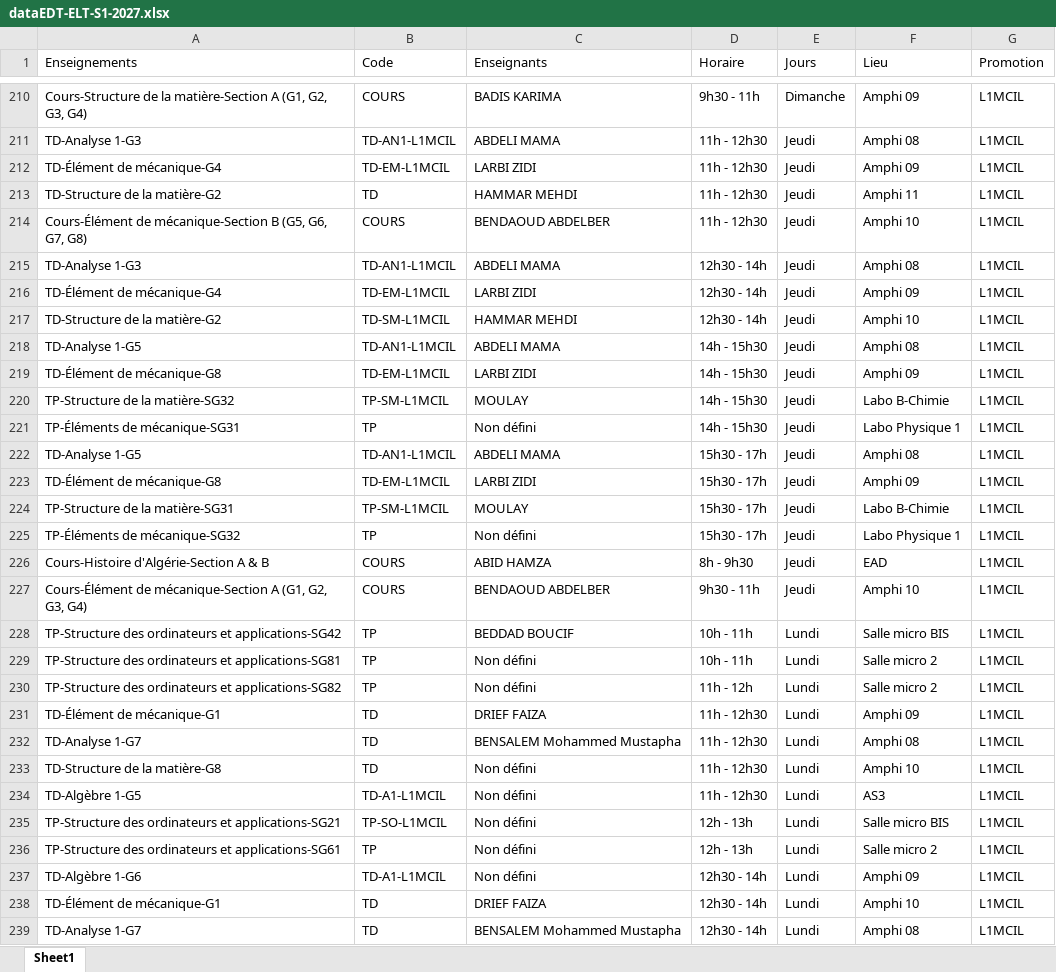
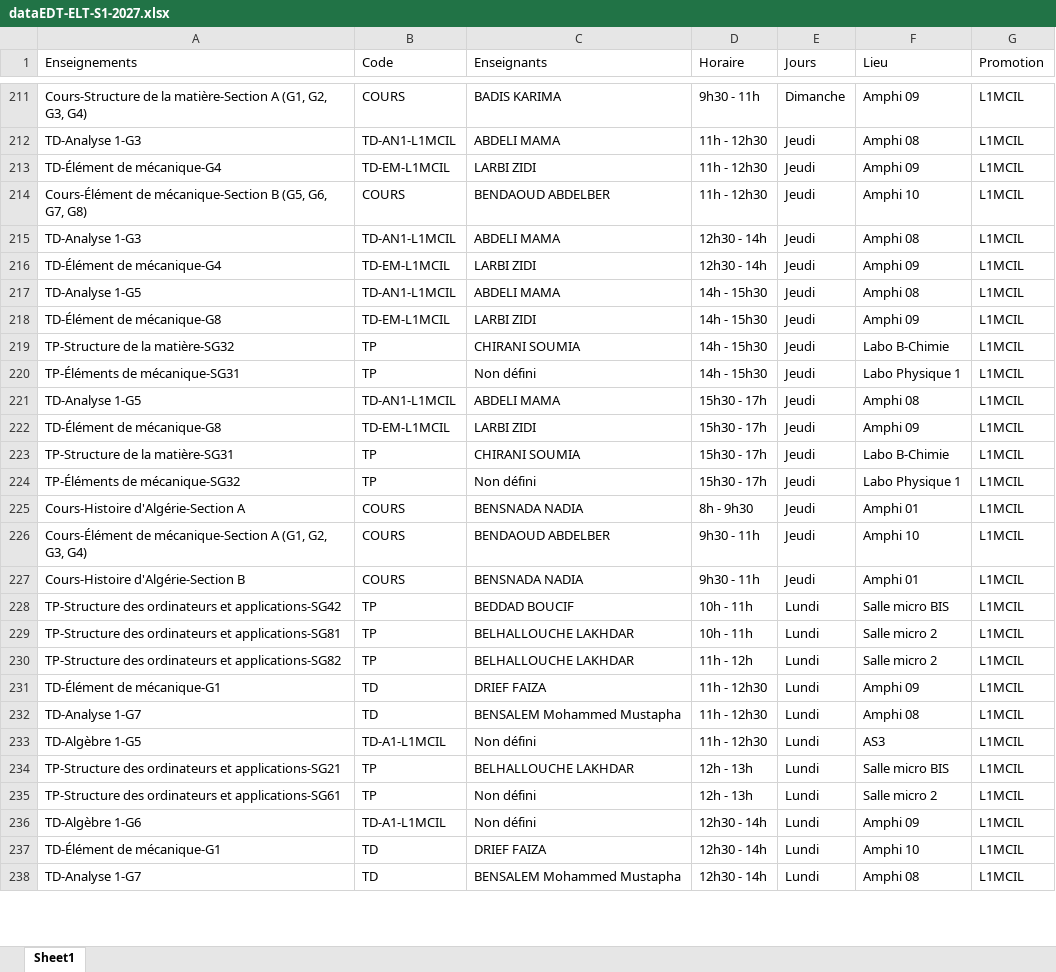
Before and after one commit to EDT-ELT-DEPARTMENT/Emplois-du-temps-2026-2027, an Excel workbook: dataEDT-ELT-S1-2027.xlsx, sheet Sheet1, drawn as a sheet; only a part is shown, gaps mark what is left out; values as stored, in another font and other column widths than the file's, no borders; removed rows and columns are numbered as before the commit, all else as after; the diff covers the shown part only; the diff names each change by its address in the sheet, - before the commit and + after, or states it on an @@ line.

Commit message:
Add files via upload

```diff
--- a/dataEDT-ELT-S1-2027.xlsx (sheet Sheet1)
+++ b/dataEDT-ELT-S1-2027.xlsx (sheet Sheet1)
-row 213: TD-Structure de la matière-G2 | TD | HAMMAR MEHDI | 11h - 12h30 | Jeudi | Amphi 11 | L1MCIL
-row 217: TD-Structure de la matière-G2 | TD-SM-L1MCIL | HAMMAR MEHDI | 12h30 - 14h | Jeudi | Amphi 10 | L1MCIL
-B219 (Code): TP-SM-L1MCIL
+B219 (Code): TP
-C219 (Enseignants): MOULAY
+C219 (Enseignants): CHIRANI SOUMIA
-B223 (Code): TP-SM-L1MCIL
+B223 (Code): TP
-C223 (Enseignants): MOULAY
+C223 (Enseignants): CHIRANI SOUMIA
-A225 (Enseignements): Cours-Histoire d'Algérie-Section A & B
+A225 (Enseignements): Cours-Histoire d'Algérie-Section A
-C225 (Enseignants): ABID HAMZA
+C225 (Enseignants): BENSNADA NADIA
-F225 (Lieu): EAD
+F225 (Lieu): Amphi 01
+row 227: Cours-Histoire d'Algérie-Section B | COURS | BENSNADA NADIA | 9h30 - 11h | Jeudi | Amphi 01 | L1MCIL
-C229:C230 (Enseignants): Non défini
+C229:C230 (Enseignants): BELHALLOUCHE LAKHDAR
-row 233: TD-Structure de la matière-G8 | TD | Non défini | 11h - 12h30 | Lundi | Amphi 10 | L1MCIL
-B234 (Code): TP-SO-L1MCIL
+B234 (Code): TP
-C234 (Enseignants): Non défini
+C234 (Enseignants): BELHALLOUCHE LAKHDAR
```
Also changed, not shown: 19 added rows, 16 removed rows, 20 moved rows and 56 edited cells elsewhere in this sheet.
